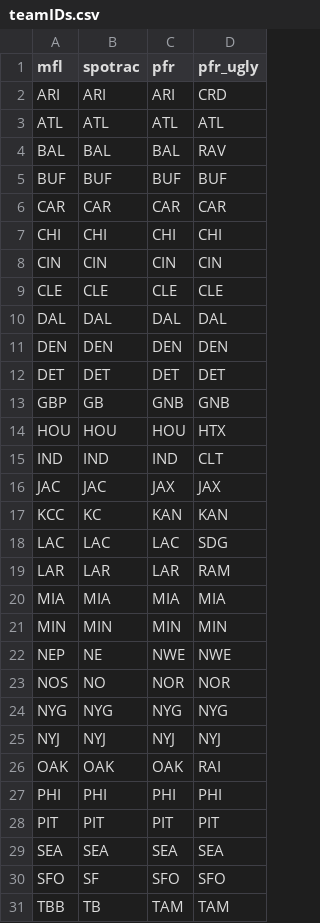
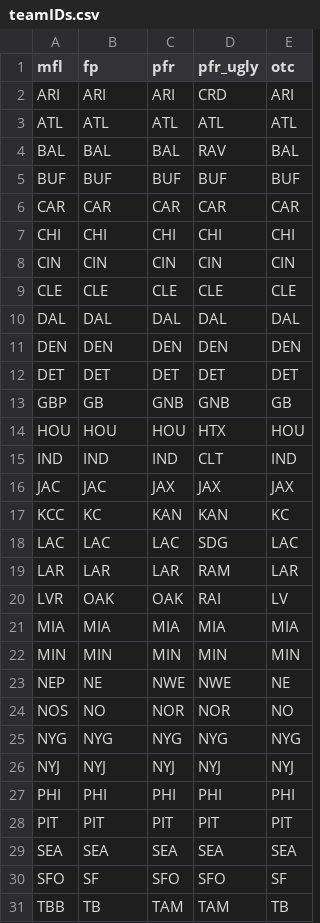
Before and after one commit to dynastyprocess/apps, a CSV file: db/teamIDs.csv, drawn as a sheet; only a part is shown; removed rows and columns are numbered as before the commit, all else as after; the diff names each change by its address in the sheet, - before the commit and + after, or states it on an @@ line.

Commit message:
otc scraper and fixup ecr with new teamIDs

```diff
--- a/db/teamIDs.csv
+++ b/db/teamIDs.csv
+column E (otc), rows 2-19: ARI | ATL | BAL | BUF | CAR | CHI | CIN | CLE | DAL | DEN | DET | GB | HOU | IND | JAX | KC | LAC | LAR; rows 21-31: MIA | MIN | NE | NO | NYG | NYJ | PHI | PIT | SEA | SF | TB
-B1: spotrac
+B1: fp
+row 20: LVR | OAK | OAK | RAI | LV
-row 26: OAK | OAK | OAK | RAI
```
Also changed, not shown: 3 other files.
